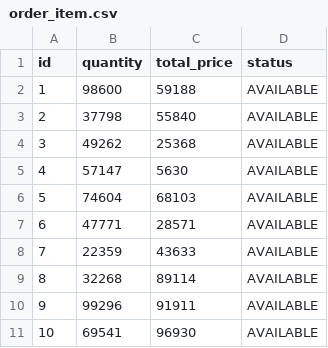
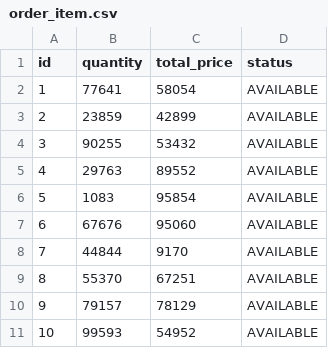
Before and after one commit to itsmehul/online-store, a CSV file: src/main/resources/config/liquibase/data/order_item.csv, drawn as a sheet.

```diff
--- a/src/main/resources/config/liquibase/data/order_item.csv
+++ b/src/main/resources/config/liquibase/data/order_item.csv
@@ -1,11 +1,11 @@
 id;quantity;total_price;status
-1;98600;59188;AVAILABLE
-2;37798;55840;AVAILABLE
-3;49262;25368;AVAILABLE
-4;57147;5630;AVAILABLE
-5;74604;68103;AVAILABLE
-6;47771;28571;AVAILABLE
-7;22359;43633;AVAILABLE
-8;32268;89114;AVAILABLE
-9;99296;91911;AVAILABLE
-10;69541;96930;AVAILABLE
+1;77641;58054;AVAILABLE
+2;23859;42899;AVAILABLE
+3;90255;53432;AVAILABLE
+4;29763;89552;AVAILABLE
+5;1083;95854;AVAILABLE
+6;67676;95060;AVAILABLE
+7;44844;9170;AVAILABLE
+8;55370;67251;AVAILABLE
+9;79157;78129;AVAILABLE
+10;99593;54952;AVAILABLE
```
Also changed, not shown: src/main/resources/config/liquibase/data/customer.csv, src/main/resources/config/liquibase/data/invoice.csv, 29 other files.
